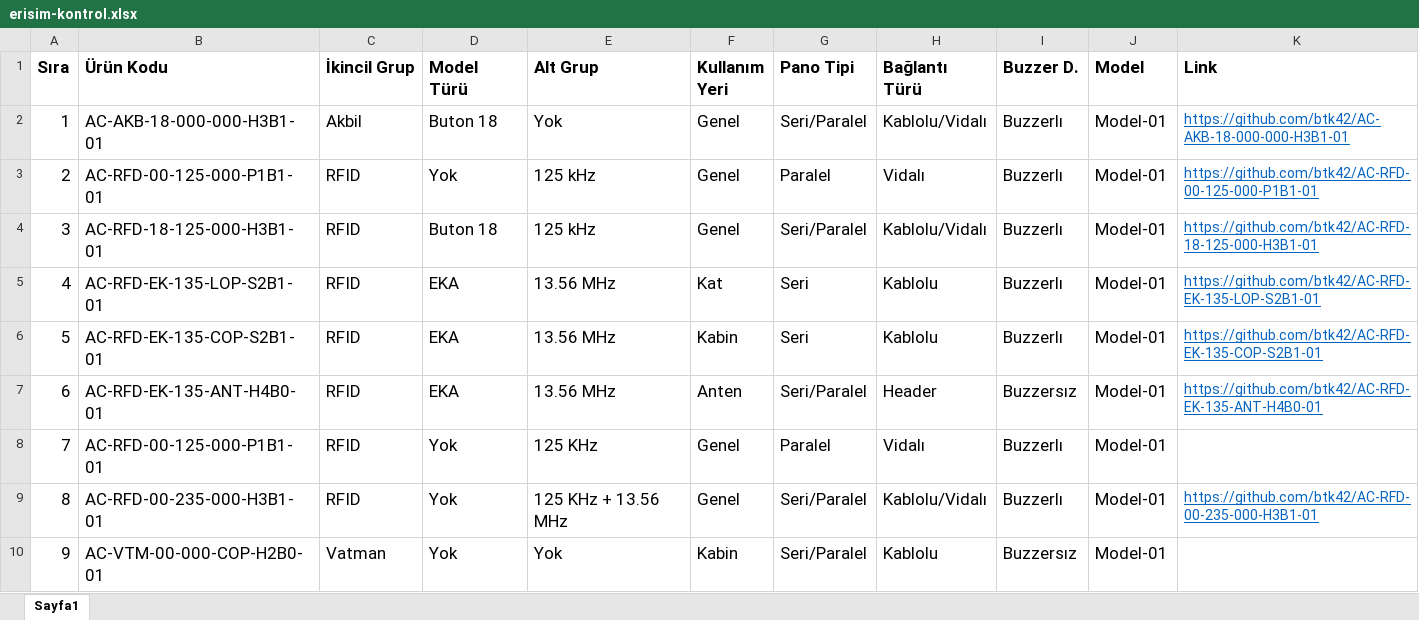
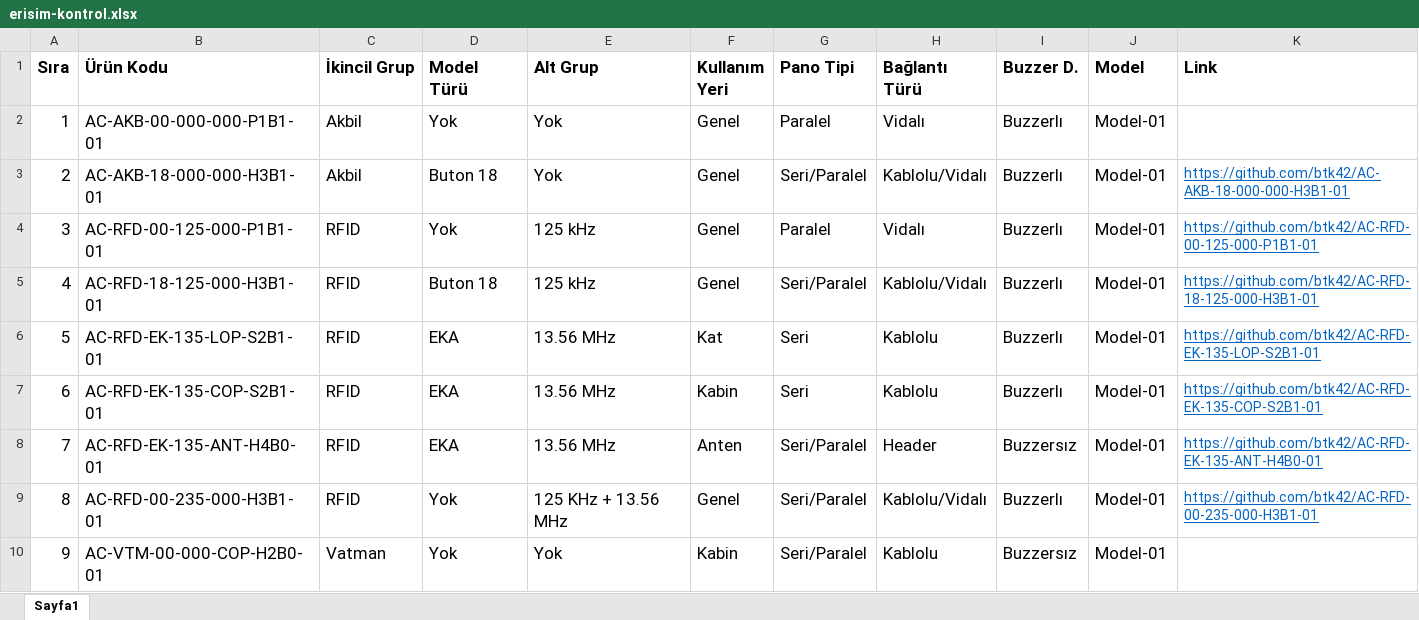
Before and after one commit to btk42/btk42.github.io, an Excel workbook: pages/erisim-kontrol.xlsx, sheet Sayfa1, drawn as a sheet; only a part is shown; values as stored, in another font and other column widths than the file's, no borders; removed rows and columns are numbered as before the commit, all else as after; the diff names each change by its address in the sheet, - before the commit and + after, or states it on an @@ line.

Commit message:
Bir önceki commit düzeltildi.

```diff
--- a/pages/erisim-kontrol.xlsx (sheet Sayfa1)
+++ b/pages/erisim-kontrol.xlsx (sheet Sayfa1)
+row 2: 1 | AC-AKB-00-000-000-P1B1-01 | Akbil | Yok | Yok | Genel | Paralel | Vidalı | Buzzerlı | Model-01
@@ column A (Sıra) renumbered between rows 3 and 8 @@
-row 8: 7 | AC-RFD-00-125-000-P1B1-01 | RFID | Yok | 125 KHz | Genel | Paralel | Vidalı | Buzzerlı | Model-01
```
